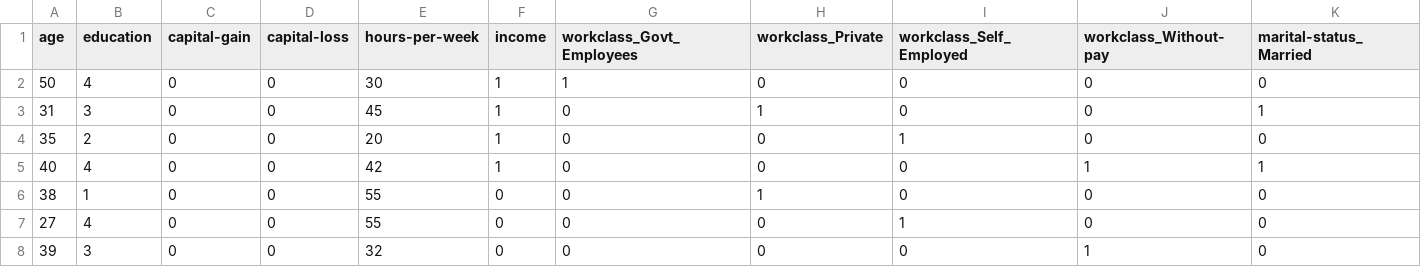
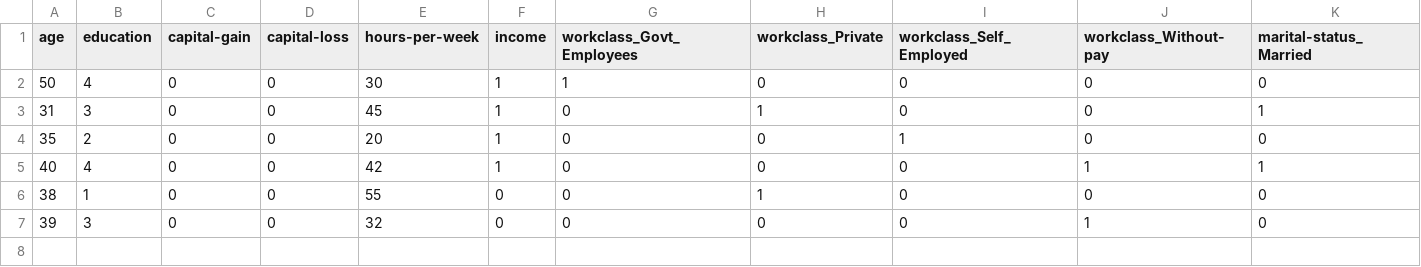
Before and after one commit to broudo46200/knn, a CSV file: predictions.csv, drawn as a sheet; only a part is shown; rows hold the shown columns only; the diff names each change by its address in the sheet, - before the commit and + after, or states it on an @@ line.

Commit message:
Update predictions.csv

```diff
--- a/predictions.csv
+++ b/predictions.csv
-row 7: 27 | 4 | 0 | 0 | 55 | 0 | 0 | 0 | 1 | 0 | 0
```
